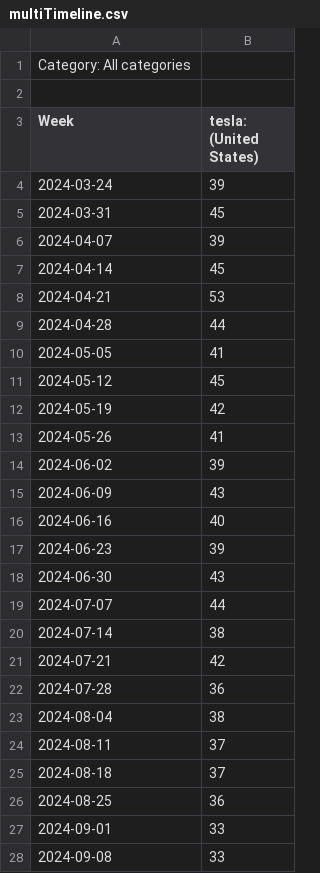
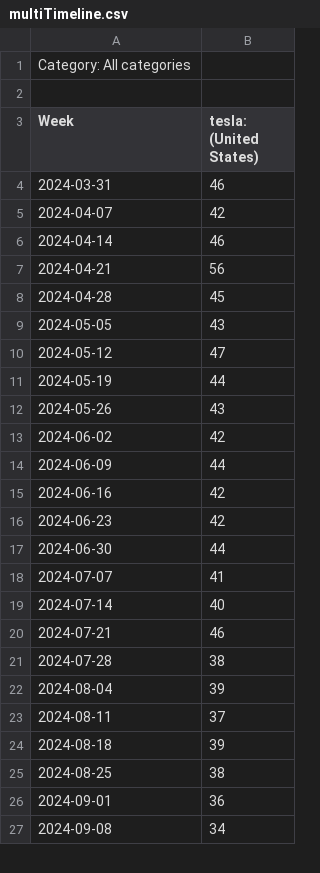
Before and after one commit to sg2083/independent_study, a CSV file: multiTimeline.csv, drawn as a sheet; only a part is shown; the diff covers the shown part only.

Commit message:
Add files via upload

```diff
--- a/multiTimeline.csv
+++ b/multiTimeline.csv
@@ -3,26 +3,25 @@ Category: All categories
 Week,tesla: (United States)
-2024-03-24,39
-2024-03-31,45
-2024-04-07,39
-2024-04-14,45
-2024-04-21,53
-2024-04-28,44
-2024-05-05,41
-2024-05-12,45
-2024-05-19,42
-2024-05-26,41
-2024-06-02,39
-2024-06-09,43
-2024-06-16,40
-2024-06-23,39
-2024-06-30,43
-2024-07-07,44
-2024-07-14,38
-2024-07-21,42
-2024-07-28,36
-2024-08-04,38
+2024-03-31,46
+2024-04-07,42
+2024-04-14,46
+2024-04-21,56
+2024-04-28,45
+2024-05-05,43
+2024-05-12,47
+2024-05-19,44
+2024-05-26,43
+2024-06-02,42
+2024-06-09,44
+2024-06-16,42
+2024-06-23,42
+2024-06-30,44
+2024-07-07,41
+2024-07-14,40
+2024-07-21,46
+2024-07-28,38
+2024-08-04,39
 2024-08-11,37
-2024-08-18,37
-2024-08-25,36
-2024-09-01,33
-2024-09-08,33
+2024-08-18,39
+2024-08-25,38
+2024-09-01,36
+2024-09-08,34
```
Also changed, not shown: 1 added row and 24 edited cells elsewhere in this file.
